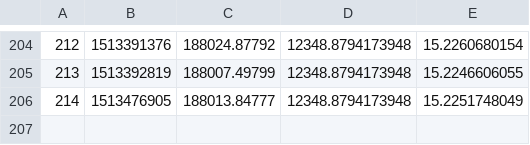
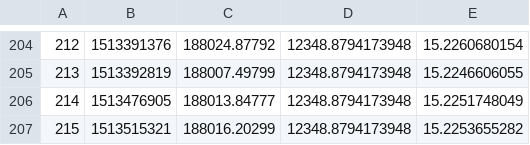
Before and after one commit to filhohao/filhohao.github.io, a CSV file: OUT_PRECO_COTA.csv, drawn as a sheet; only a part is shown, gaps mark what is left out; the diff names each change by its address in the sheet, - before the commit and + after, or states it on an @@ line.

Commit message:
latest update

```diff
--- a/OUT_PRECO_COTA.csv
+++ b/OUT_PRECO_COTA.csv
+row 207: 215 | 1513515321 | 188016.20299 | 12348.8794173948 | 15.2253655282
```
